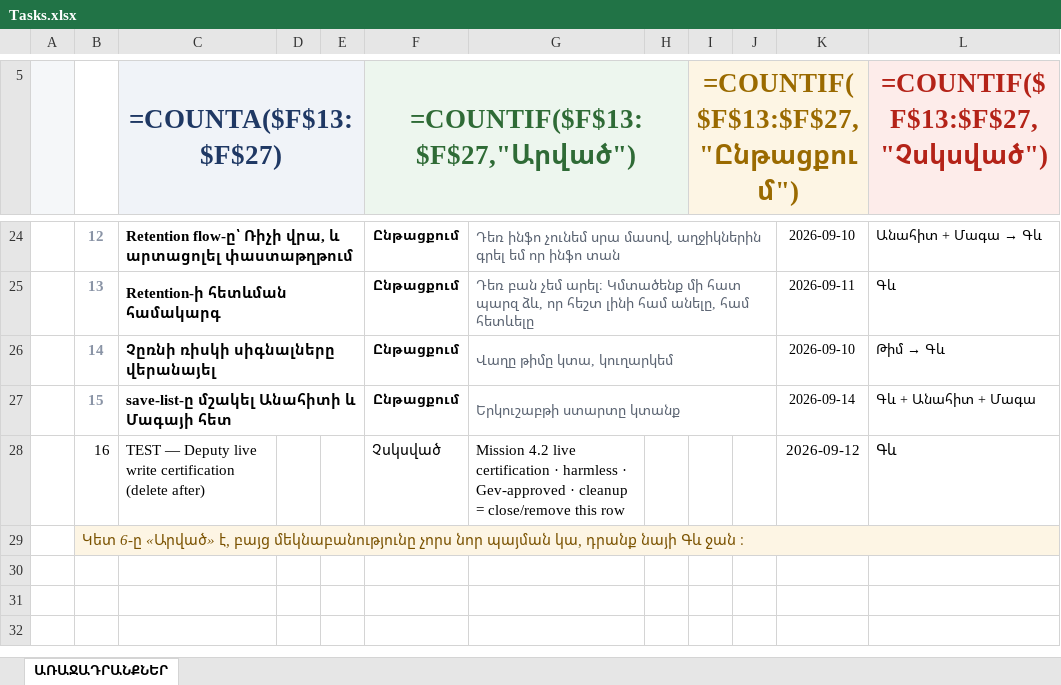
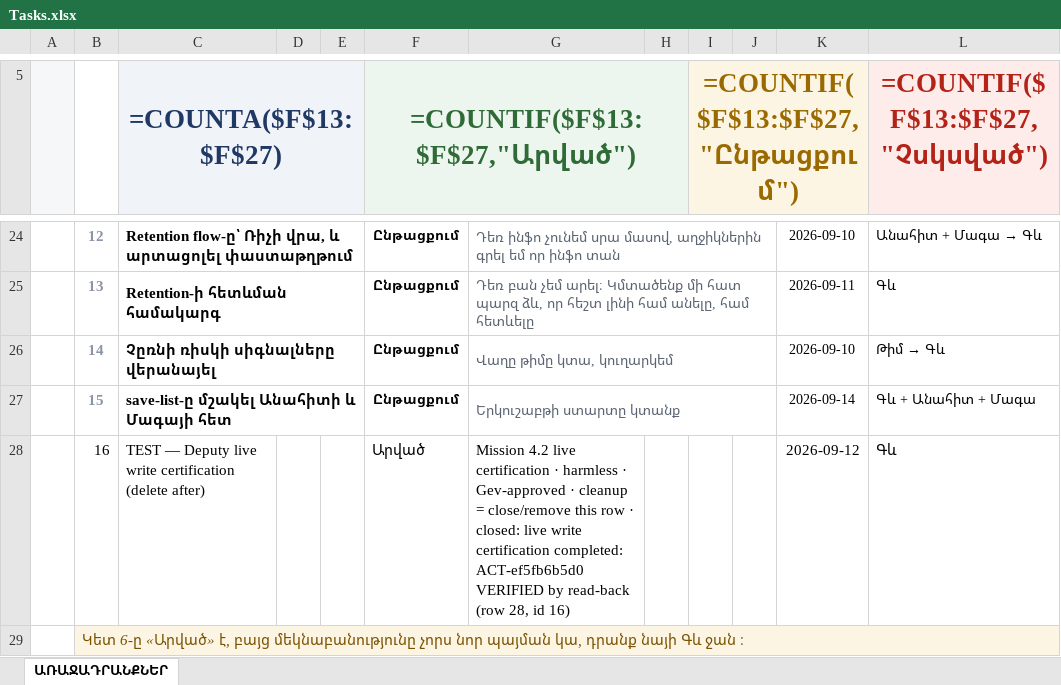
Before and after one commit to ohanyan88-cmd/Command-center, an Excel workbook: Tasks.xlsx, sheet ԱՌԱՋԱԴՐԱՆՔՆԵՐ, drawn as a sheet; only a part is shown, gaps mark what is left out; values as stored, in another font and other column widths than the file's, no borders; formulas without a stored value are shown as written; conditional formats not drawn; the diff names each change by its address in the sheet, - before the commit and + after, or states it on an @@ line.

```diff
--- a/Tasks.xlsx (sheet ԱՌԱՋԱԴՐԱՆՔՆԵՐ)
+++ b/Tasks.xlsx (sheet ԱՌԱՋԱԴՐԱՆՔՆԵՐ)
-F28 (=COUNTIF($F$13:$F$27,"Արված")): Չսկսված
+F28 (=COUNTIF($F$13:$F$27,"Արված")): Արված
-G28: …this row
+G28: …this row · closed: live write certification completed: ACT-ef5fb6b5d0 VERIFIED by read-back (row 28, id 16)
```
